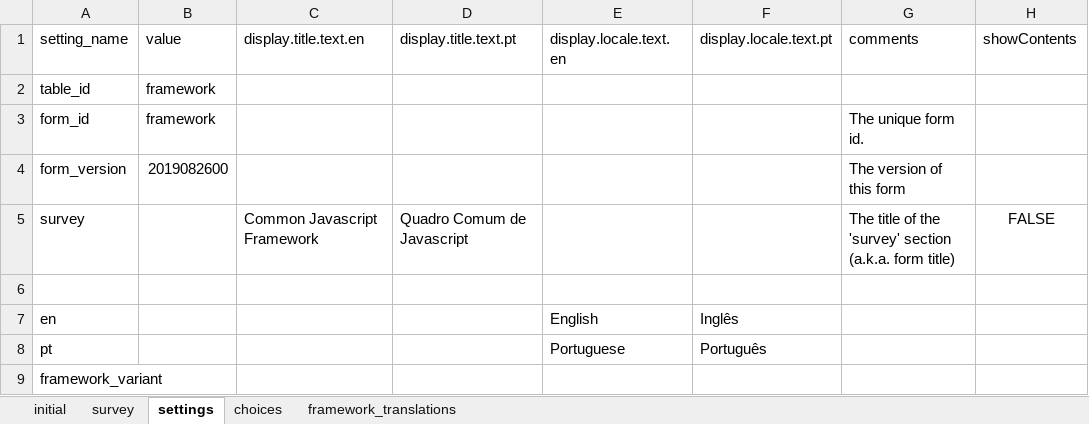
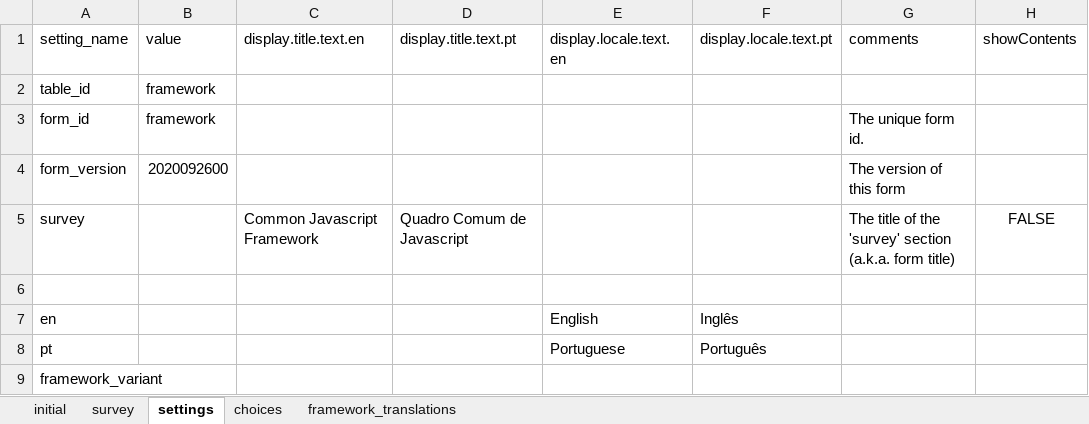
Before and after one commit to dotieono/app-designer, an Excel workbook: app/config/assets/framework/forms/framework/framework.xlsx, sheet settings, drawn as a sheet; values as stored, in another font and other column widths than the file's, no borders; the diff names each change by its address in the sheet, - before the commit and + after, or states it on an @@ line.

```diff
--- a/app/config/assets/framework/forms/framework/framework.xlsx (sheet settings)
+++ b/app/config/assets/framework/forms/framework/framework.xlsx (sheet settings)
-B4 (value): 2019082600
+B4 (value): 2020092600
```
Also changed, not shown: app/config/tables/QPS/forms/QPS/QPS.xlsx, app/config/tables/QPS/forms/inscricao/inscricao.xlsx, 5 other files.
